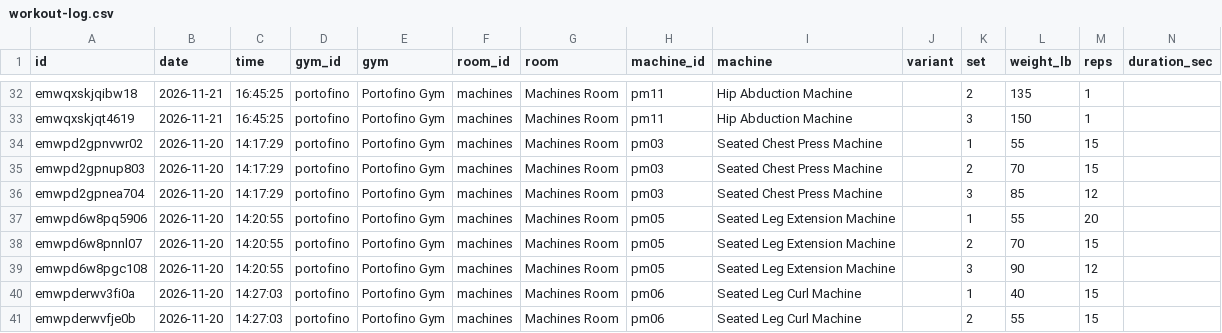
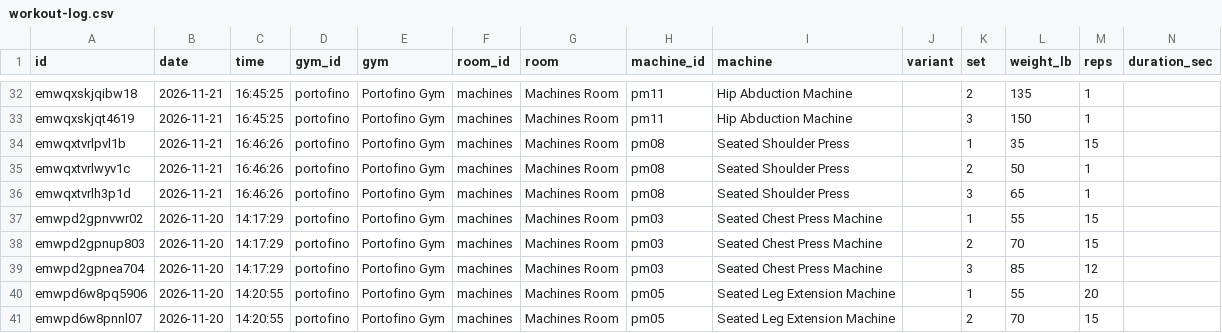
Before and after one commit to jaschro/traintracks, a CSV file: workout-log.csv, drawn as a sheet; only a part is shown, gaps mark what is left out; the shorter side is filled out with more unchanged rows; rows hold the shown columns only; the diff names each change by its address in the sheet, - before the commit and + after, or states it on an @@ line.

```diff
--- a/workout-log.csv
+++ b/workout-log.csv
+row 34: emwqxtvrlpvl1b | 2026-11-21 | 16:46:26 | portofino | Portofino Gym | machines | Machines Room | pm08 | Seated Shoulder Press |  | 1 | 35 | 15
+row 35: emwqxtvrlwyv1c | 2026-11-21 | 16:46:26 | portofino | Portofino Gym | machines | Machines Room | pm08 | Seated Shoulder Press |  | 2 | 50 | 1
+row 36: emwqxtvrlh3p1d | 2026-11-21 | 16:46:26 | portofino | Portofino Gym | machines | Machines Room | pm08 | Seated Shoulder Press |  | 3 | 65 | 1
```
